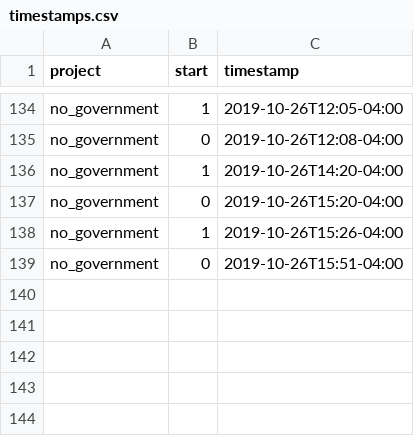
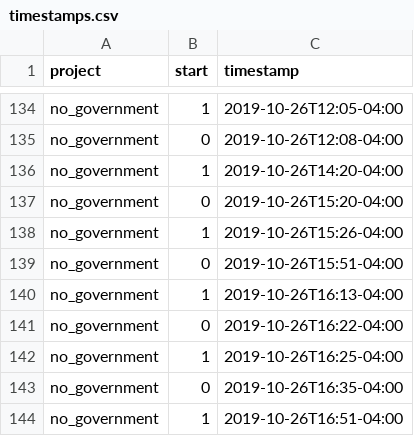
Before and after one commit to julianbarg/workhours, a CSV file: timestamps.csv, drawn as a sheet; only a part is shown, gaps mark what is left out; the diff names each change by its address in the sheet, - before the commit and + after, or states it on an @@ line.

Commit message:
auto-commit

```diff
--- a/timestamps.csv
+++ b/timestamps.csv
+row 140: no_government | 1 | 2019-10-26T16:13-04:00
+row 141: no_government | 0 | 2019-10-26T16:22-04:00
+row 142: no_government | 1 | 2019-10-26T16:25-04:00
+row 143: no_government | 0 | 2019-10-26T16:35-04:00
+row 144: no_government | 1 | 2019-10-26T16:51-04:00
```
